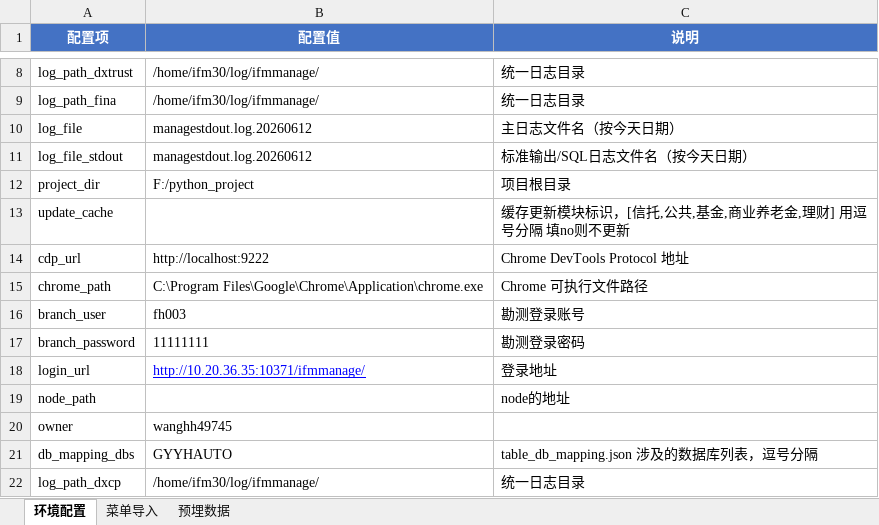
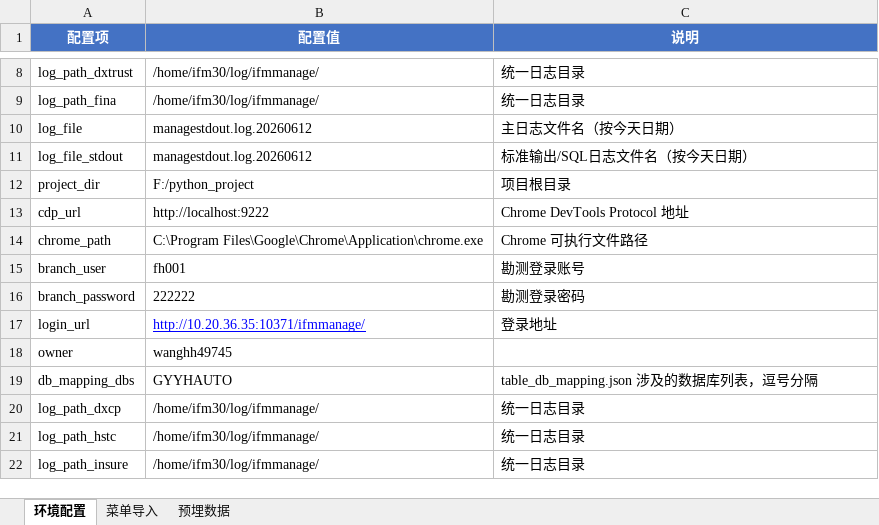
Before and after one commit to fbwosksbdbw/webui-web-agent, an Excel workbook: knowledge/config/test_config.xlsx, sheet 环境配置, drawn as a sheet; only a part is shown, gaps mark what is left out; the shorter side is filled out with more unchanged rows; values as stored, in another font and other column widths than the file's, no borders; removed rows and columns are numbered as before the commit, all else as after; the diff names each change by its address in the sheet, - before the commit and + after, or states it on an @@ line.

```diff
--- a/knowledge/config/test_config.xlsx (sheet 环境配置)
+++ b/knowledge/config/test_config.xlsx (sheet 环境配置)
-row 13: update_cache |  | 缓存更新模块标识，[信托,公共,基金,商业养老金,理财] 用逗号分隔 填no则不更新
-B15 (配置值): fh003
+B15 (配置值): fh001
-B16 (配置值): 11111111
+B16 (配置值): 222222
-row 19: node_path |  | node的地址
```
Also changed, not shown: sheet 菜单导入, 24 other files.
